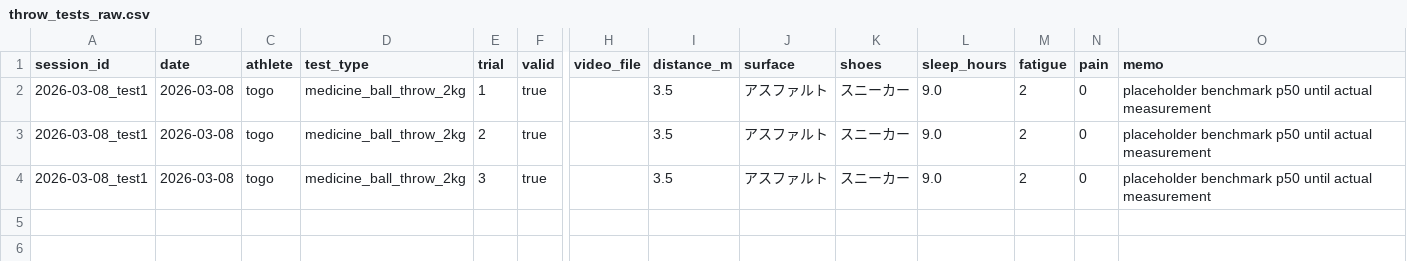
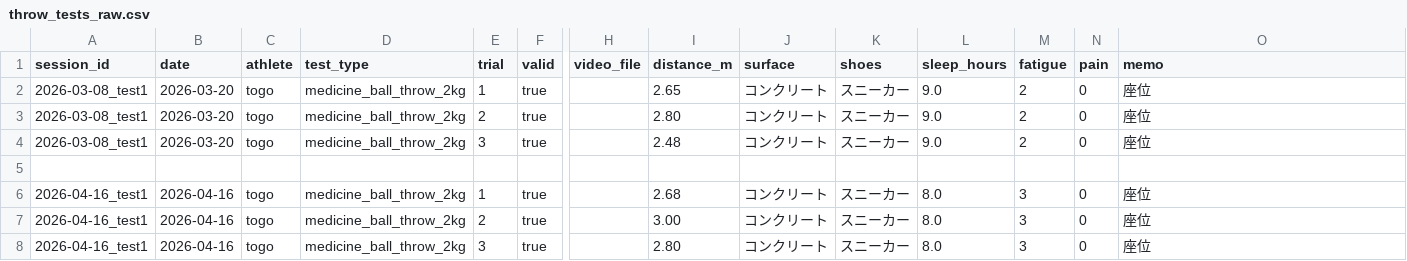
Before and after one commit to jera-takanabe/Togo-physical-training, a CSV file: data/raw/throw_tests_raw.csv, drawn as a sheet; only a part is shown, gaps mark what is left out; rows hold the shown columns only; the diff names each change by its address in the sheet, - before the commit and + after, or states it on an @@ line.

```diff
--- a/data/raw/throw_tests_raw.csv
+++ b/data/raw/throw_tests_raw.csv
-B2:B4 (date): 2026-03-08
+B2:B4 (date): 2026-03-20
-I2 (distance_m): 3.5
+I2 (distance_m): 2.65
-J2:J4 (surface): アスファルト
+J2:J4 (surface): コンクリート
-O2:O4 (memo): placeholder benchmark p50 until actual measurement
+O2:O4 (memo): 座位
-I3 (distance_m): 3.5
+I3 (distance_m): 2.80
-I4 (distance_m): 3.5
+I4 (distance_m): 2.48
+row 5: (empty)
+row 6: 2026-04-16_test1 | 2026-04-16 | togo | medicine_ball_throw_2kg | 1 | true |  | 2.68 | コンクリート | スニーカー | 8.0 | 3 | 0 | 座位
+row 7: 2026-04-16_test1 | 2026-04-16 | togo | medicine_ball_throw_2kg | 2 | true |  | 3.00 | コンクリート | スニーカー | 8.0 | 3 | 0 | 座位
+row 8: 2026-04-16_test1 | 2026-04-16 | togo | medicine_ball_throw_2kg | 3 | true |  | 2.80 | コンクリート | スニーカー | 8.0 | 3 | 0 | 座位
```
Also changed, not shown: data/raw/cod_tests_raw.csv, data/raw/horizontal_tests_raw.csv, 15 other files.
